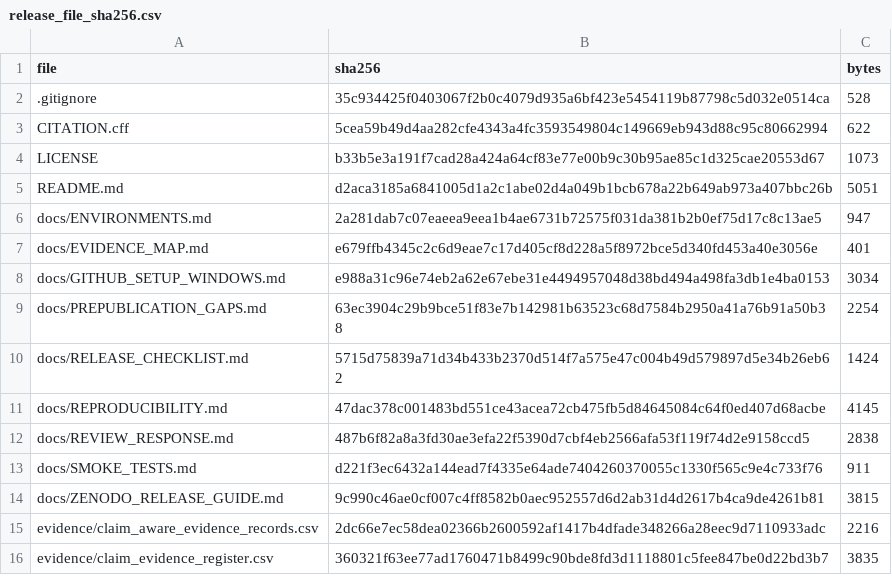
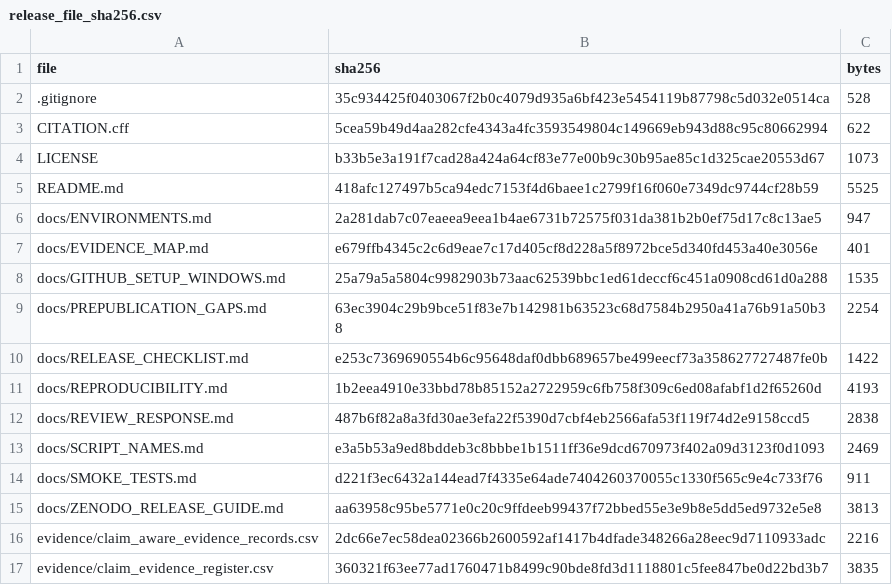
Before and after one commit to anjchatt/claim-aware-clustering-reliability, a CSV file: claim-aware-clustering-reliability/evidence/release_file_sha256.csv, drawn as a sheet; only a part is shown; the diff covers the shown part only.

Commit message:
Rename research scripts by purpose and update documentation

```diff
--- a/claim-aware-clustering-reliability/evidence/release_file_sha256.csv
+++ b/claim-aware-clustering-reliability/evidence/release_file_sha256.csv
@@ -4,12 +4,13 @@ CITATION.cff,5cea59b49d4aa282cfe4343a4fc3593549804c149669eb943d88c95c80662994,62
 LICENSE,b33b5e3a191f7cad28a424a64cf83e77e00b9c30b95ae85c1d325cae20553d67,1073
-README.md,d2aca3185a6841005d1a2c1abe02d4a049b1bcb678a22b649ab973a407bbc26b,5051
+README.md,418afc127497b5ca94edc7153f4d6baee1c2799f16f060e7349dc9744cf28b59,5525
 docs/ENVIRONMENTS.md,2a281dab7c07eaeea9eea1b4ae6731b72575f031da381b2b0ef75d17c8c13ae5,947
 docs/EVIDENCE_MAP.md,e679ffb4345c2c6d9eae7c17d405cf8d228a5f8972bce5d340fd453a40e3056e,401
-docs/GITHUB_SETUP_WINDOWS.md,e988a31c96e74eb2a62e67ebe31e4494957048d38bd494a498fa3db1e4ba0153,3034
+docs/GITHUB_SETUP_WINDOWS.md,25a79a5a5804c9982903b73aac62539bbc1ed61deccf6c451a0908cd61d0a288,1535
 docs/PREPUBLICATION_GAPS.md,63ec3904c29b9bce51f83e7b142981b63523c68d7584b2950a41a76b91a50b38,2254
-docs/RELEASE_CHECKLIST.md,5715d75839a71d34b433b2370d514f7a575e47c004b49d579897d5e34b26eb62,1424
-docs/REPRODUCIBILITY.md,47dac378c001483bd551ce43acea72cb475fb5d84645084c64f0ed407d68acbe,4145
+docs/RELEASE_CHECKLIST.md,e253c7369690554b6c95648daf0dbb689657be499eecf73a358627727487fe0b,1422
+docs/REPRODUCIBILITY.md,1b2eea4910e33bbd78b85152a2722959c6fb758f309c6ed08afabf1d2f65260d,4193
 docs/REVIEW_RESPONSE.md,487b6f82a8a3fd30ae3efa22f5390d7cbf4eb2566afa53f119f74d2e9158ccd5,2838
+docs/SCRIPT_NAMES.md,e3a5b53a9ed8bddeb3c8bbbe1b1511ff36e9dcd670973f402a09d3123f0d1093,2469
 docs/SMOKE_TESTS.md,d221f3ec6432a144ead7f4335e64ade7404260370055c1330f565c9e4c733f76,911
-docs/ZENODO_RELEASE_GUIDE.md,9c990c46ae0cf007c4ff8582b0aec952557d6d2ab31d4d2617b4ca9de4261b81,3815
+docs/ZENODO_RELEASE_GUIDE.md,aa63958c95be5771e0c20c9ffdeeb99437f72bbed55e3e9b8e5dd5ed9732e5e8,3813
 evidence/claim_aware_evidence_records.csv,2dc66e7ec58dea02366b2600592af1417b4dfade348266a28eec9d7110933adc,2216
```
Also changed, not shown: 11 added rows, 10 removed rows and 3 edited cells elsewhere in this file, 21 other files.
